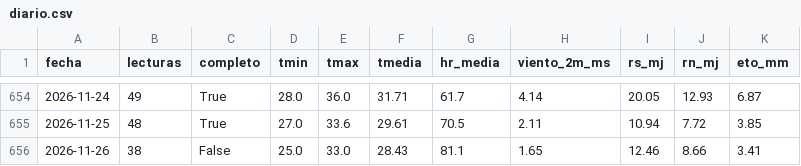
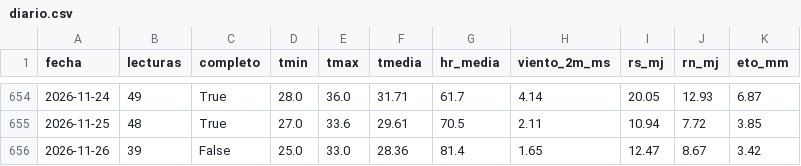
Before and after one commit to henryayalachully12-alt/cecasp, a CSV file: data/diario.csv, drawn as a sheet; only a part is shown, gaps mark what is left out.

Commit message:
Nuevas lecturas

```diff
--- a/data/diario.csv
+++ b/data/diario.csv
@@ -655,2 +655,2 @@ fecha,lecturas,completo,tmin,tmax,tmedia,hr_media,viento_2m_ms,rs_mj,rn_mj,eto_m
 2026-11-25,48,True,27.0,33.6,29.61,70.5,2.11,10.94,7.72,3.85
-2026-11-26,38,False,25.0,33.0,28.43,81.1,1.65,12.46,8.66,3.41
+2026-11-26,39,False,25.0,33.0,28.36,81.4,1.65,12.47,8.67,3.42
```
Also changed, not shown: data/etc_diaria.csv, 2 other files.
